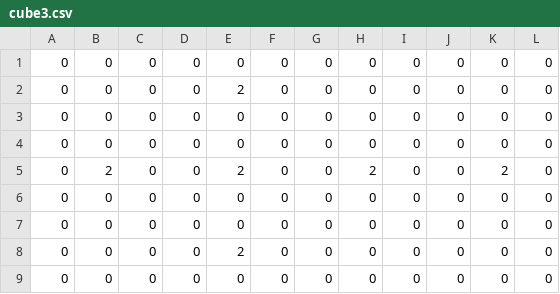
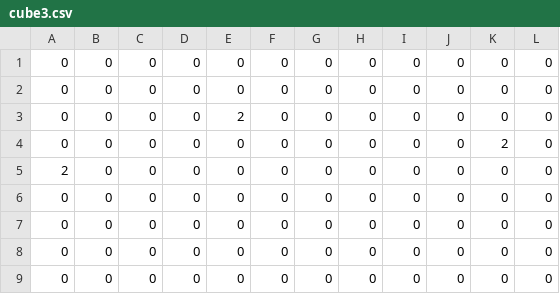
Before and after one commit to TsubokiHayato/TD4-2, a CSV file: project/Resources/4209_stages/cube3.csv, drawn as a sheet.

```diff
--- a/project/Resources/4209_stages/cube3.csv
+++ b/project/Resources/4209_stages/cube3.csv
@@ -1,9 +1,9 @@
 0,0,0,0,0,0,0,0,0,0,0,0
+0,0,0,0,0,0,0,0,0,0,0,0
 0,0,0,0,2,0,0,0,0,0,0,0
+0,0,0,0,0,0,0,0,0,0,2,0
+2,0,0,0,0,0,0,0,0,0,0,0
 0,0,0,0,0,0,0,0,0,0,0,0
 0,0,0,0,0,0,0,0,0,0,0,0
-0,2,0,0,2,0,0,2,0,0,2,0
 0,0,0,0,0,0,0,0,0,0,0,0
-0,0,0,0,0,0,0,0,0,0,0,0
-0,0,0,0,2,0,0,0,0,0,0,0
 0,0,0,0,0,0,0,0,0,0,0,0
```
Also changed, not shown: project/Resources/4209_stages/cube1.csv, project/Resources/4209_stages/cube2.csv, 15 other files.
